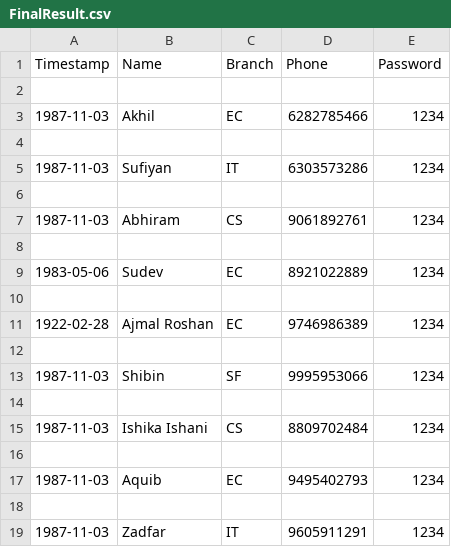
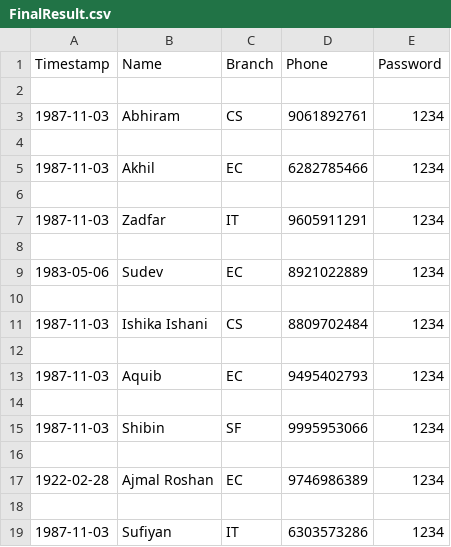
Before and after one commit to ajuroshan/christmas_friend, a CSV file: FinalResult.csv, drawn as a sheet.

```diff
--- a/FinalResult.csv
+++ b/FinalResult.csv
@@ -2,13 +2,9 @@ Timestamp,Name,Branch,Phone,Password
 
+1987-11-03,Abhiram,CS,9061892761,1234
+
 1987-11-03,Akhil,EC,6282785466,1234
 
-1987-11-03,Sufiyan,IT,6303573286,1234
-
-1987-11-03,Abhiram,CS,9061892761,1234
+1987-11-03,Zadfar,IT,9605911291,1234
 
 1983-05-06,Sudev,EC,8921022889,1234
-
-1922-02-28,Ajmal Roshan,EC,9746986389,1234
-
-1987-11-03,Shibin,SF,9995953066,1234
 
@@ -18,2 +14,6 @@ Timestamp,Name,Branch,Phone,Password
 
-1987-11-03,Zadfar,IT,9605911291,1234
+1987-11-03,Shibin,SF,9995953066,1234
+
+1922-02-28,Ajmal Roshan,EC,9746986389,1234
+
+1987-11-03,Sufiyan,IT,6303573286,1234
```
Also changed, not shown: 3 other files.
